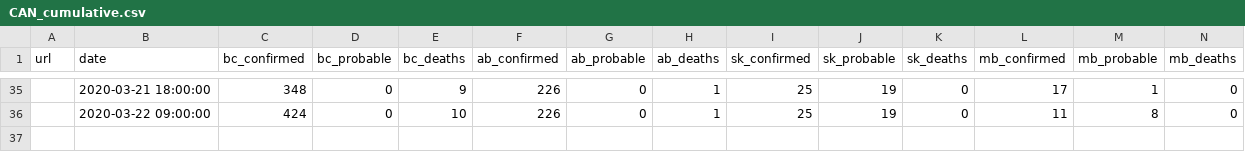
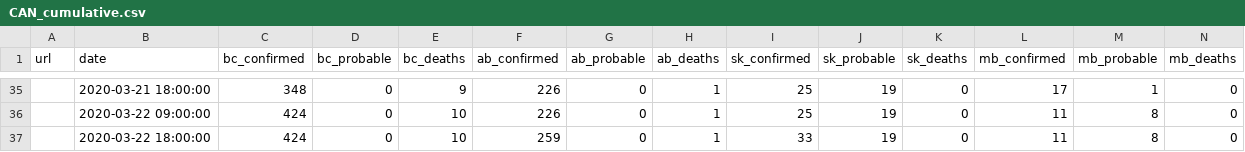
Before and after one commit to eebrown/data2019nCoV, a CSV file: data-raw/CAN_cumulative.csv, drawn as a sheet; only a part is shown, gaps mark what is left out; rows hold the shown columns only; the diff names each change by its address in the sheet, - before the commit and + after, or states it on an @@ line.

```diff
--- a/data-raw/CAN_cumulative.csv
+++ b/data-raw/CAN_cumulative.csv
+row 37:  | 2020-03-22 18:00:00 | 424 | 0 | 10 | 259 | 0 | 1 | 33 | 19 | 0 | 11 | 8 | 0
```
Also changed, not shown: data-raw/ON_cumulative.csv, 7 other files.
